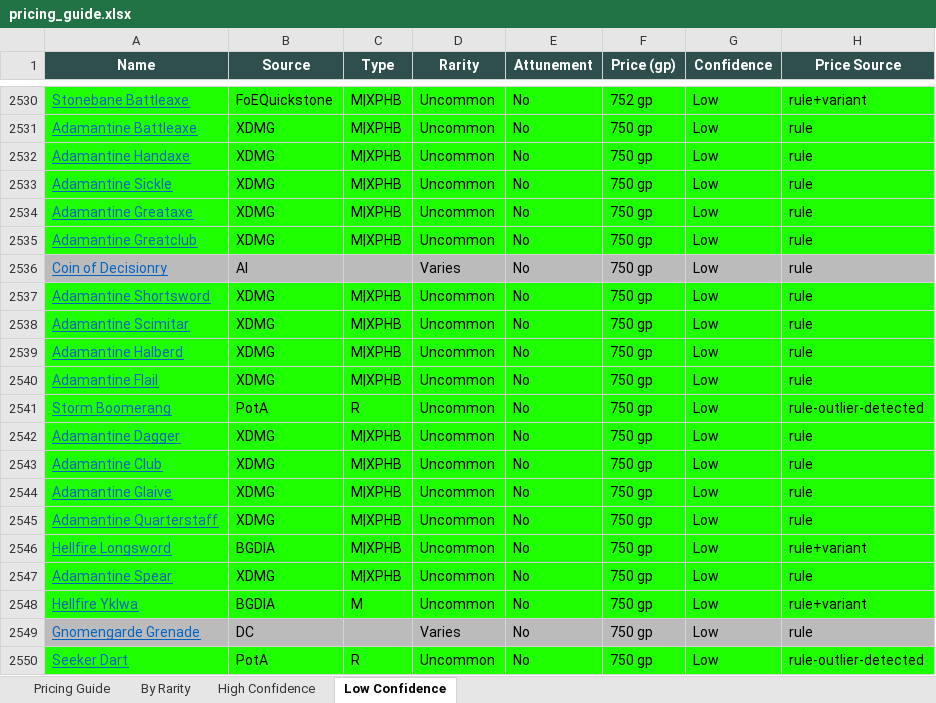
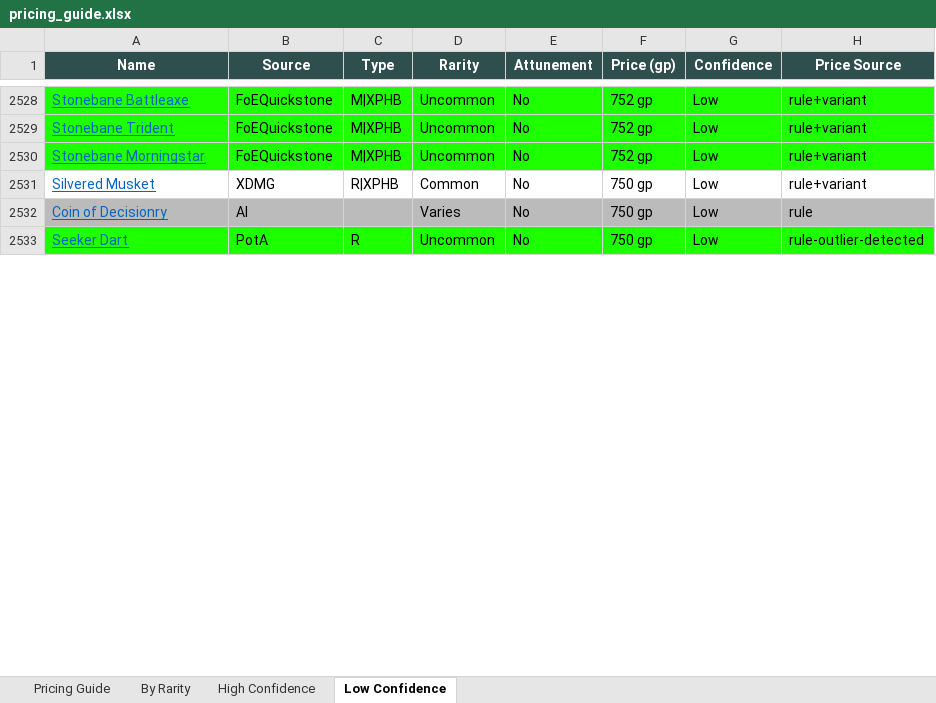
Before and after one commit to octini/pricing_guide_v2, an Excel workbook: output/pricing_guide.xlsx, sheet Low Confidence, drawn as a sheet; only a part is shown, gaps mark what is left out; values as stored, in another font and other column widths than the file's, no borders; removed rows and columns are numbered as before the commit, all else as after; the diff covers the shown part only; the diff names each change by its address in the sheet, - before the commit and + after, or states it on an @@ line.

Commit message:
Regenerate pipeline outputs after Defender variant spacing and adamantine weapon pricing fixes

```diff
--- a/output/pricing_guide.xlsx (sheet Low Confidence)
+++ b/output/pricing_guide.xlsx (sheet Low Confidence)
-A2529 (Name): Adamantine Battleaxe
+A2529 (Name): Stonebane Trident
-B2529:B2530 (Source): XDMG
+B2529:B2530 (Source): FoEQuickstone
-F2529:F2530 (Price (gp)): 750 gp
+F2529:F2530 (Price (gp)): 752 gp
-H2529:H2531 (Price Source): rule
+H2529:H2531 (Price Source): rule+variant
-A2530 (Name): Adamantine Handaxe
+A2530 (Name): Stonebane Morningstar
-A2531 (Name): Adamantine Sickle
+A2531 (Name): Silvered Musket
-A2531:H2531 fill: #1EFF00
+A2531:H2531 fill: none
-C2531 (Type): M|XPHB
+C2531 (Type): R|XPHB
-D2531 (Rarity): Uncommon
+D2531 (Rarity): Common
-row 2534: Adamantine Greataxe | XDMG | M|XPHB | Uncommon | No | 750 gp | Low | rule
-row 2535: Adamantine Greatclub | XDMG | M|XPHB | Uncommon | No | 750 gp | Low | rule
-row 2537: Adamantine Shortsword | XDMG | M|XPHB | Uncommon | No | 750 gp | Low | rule
-row 2538: Adamantine Scimitar | XDMG | M|XPHB | Uncommon | No | 750 gp | Low | rule
-row 2539: Adamantine Halberd | XDMG | M|XPHB | Uncommon | No | 750 gp | Low | rule
-row 2540: Adamantine Flail | XDMG | M|XPHB | Uncommon | No | 750 gp | Low | rule
-row 2541: Storm Boomerang | PotA | R | Uncommon | No | 750 gp | Low | rule-outlier-detected
-row 2542: Adamantine Dagger | XDMG | M|XPHB | Uncommon | No | 750 gp | Low | rule
-row 2543: Adamantine Club | XDMG | M|XPHB | Uncommon | No | 750 gp | Low | rule
-row 2544: Adamantine Glaive | XDMG | M|XPHB | Uncommon | No | 750 gp | Low | rule
-row 2545: Adamantine Quarterstaff | XDMG | M|XPHB | Uncommon | No | 750 gp | Low | rule
-row 2546: Hellfire Longsword | BGDIA | M|XPHB | Uncommon | No | 750 gp | Low | rule+variant
-row 2547: Adamantine Spear | XDMG | M|XPHB | Uncommon | No | 750 gp | Low | rule
-row 2548: Hellfire Yklwa | BGDIA | M | Uncommon | No | 750 gp | Low | rule+variant
-row 2549: Gnomengarde Grenade | DC |  | Varies | No | 750 gp | Low | rule
```
Also changed, not shown: 28 added rows, 13 removed rows, 652 moved rows, 18 edited cells and cell formats elsewhere in this sheet, sheet Pricing Guide, sheet By Rarity, 4 other files.
